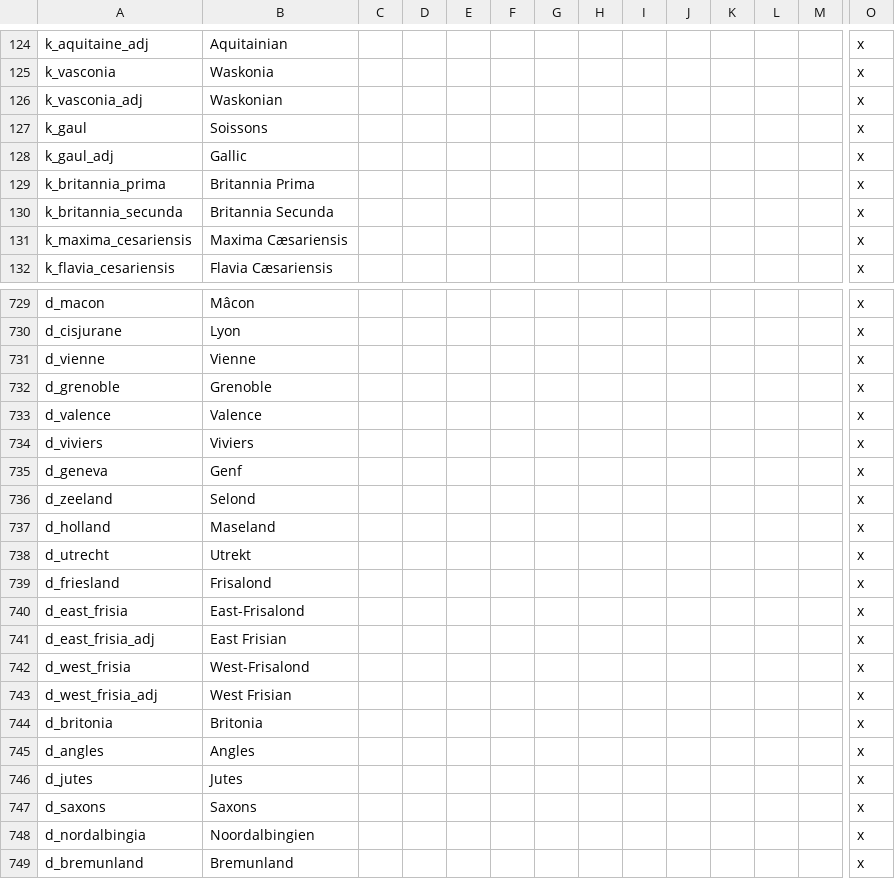
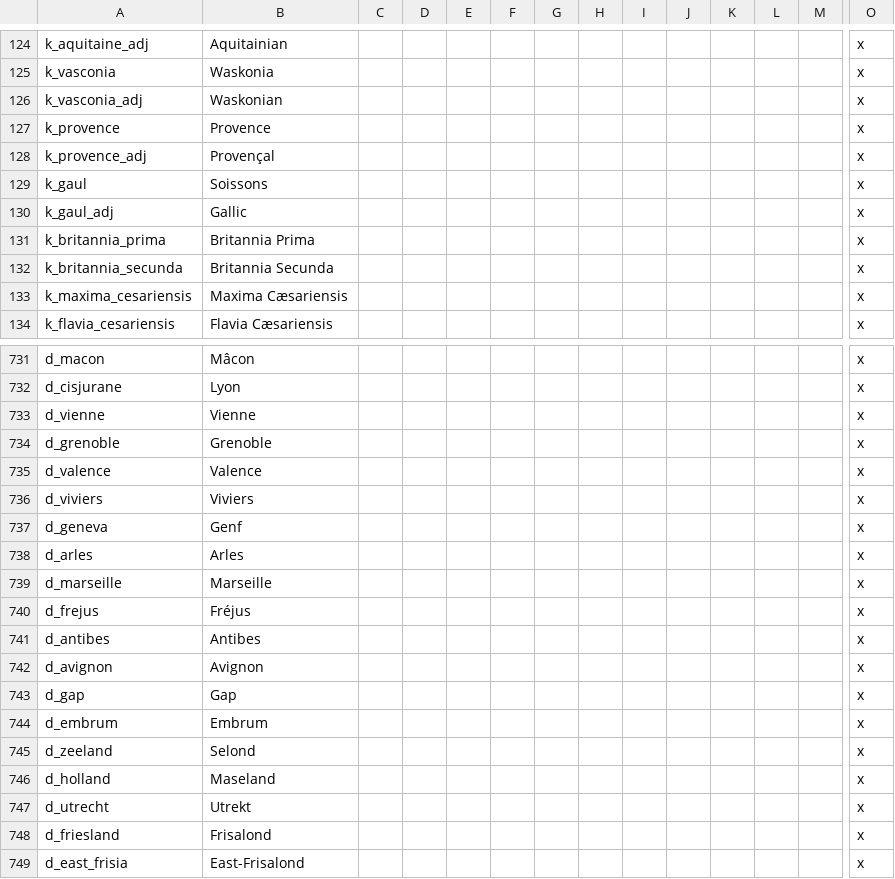
Before and after one commit to DC123456789/Britannia---The-Winter-King, a CSV file: Britannia/localisation/00 Titles - EKD.csv, drawn as a sheet; only a part is shown, gaps mark what is left out; the shorter side is filled out with more unchanged rows; rows hold the shown columns only; the diff names each change by its address in the sheet, - before the commit and + after, or states it on an @@ line.

```diff
--- a/Britannia/localisation/00 Titles - EKD.csv
+++ b/Britannia/localisation/00 Titles - EKD.csv
+row 127: k_provence | Provence |  |  |  |  |  |  |  |  |  |  |  | x
+row 128: k_provence_adj | Provençal |  |  |  |  |  |  |  |  |  |  |  | x
+row 738: d_arles | Arles |  |  |  |  |  |  |  |  |  |  |  | x
+row 739: d_marseille | Marseille |  |  |  |  |  |  |  |  |  |  |  | x
+row 740: d_frejus | Fréjus |  |  |  |  |  |  |  |  |  |  |  | x
+row 741: d_antibes | Antibes |  |  |  |  |  |  |  |  |  |  |  | x
+row 742: d_avignon | Avignon |  |  |  |  |  |  |  |  |  |  |  | x
+row 743: d_gap | Gap |  |  |  |  |  |  |  |  |  |  |  | x
+row 744: d_embrum | Embrum |  |  |  |  |  |  |  |  |  |  |  | x
```
Also changed, not shown: Britannia/localisation/00 Events - Titular Titles.csv, 23 other files.
